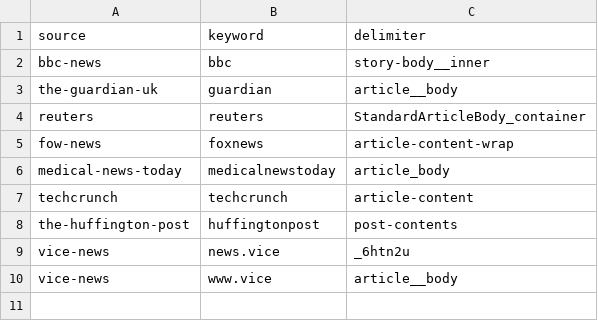
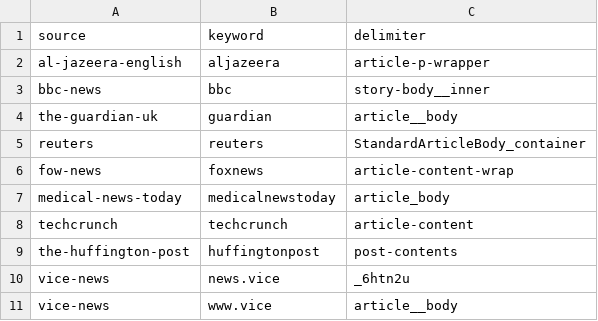
Before and after one commit to jaryaman/propNews, a CSV file: url_content_lookup.csv, drawn as a sheet.

Commit message:
Add AJE

```diff
--- a/url_content_lookup.csv
+++ b/url_content_lookup.csv
@@ -1,2 +1,3 @@
 source,keyword,delimiter
+al-jazeera-english,aljazeera,article-p-wrapper
 bbc-news,bbc,story-body__inner
```
